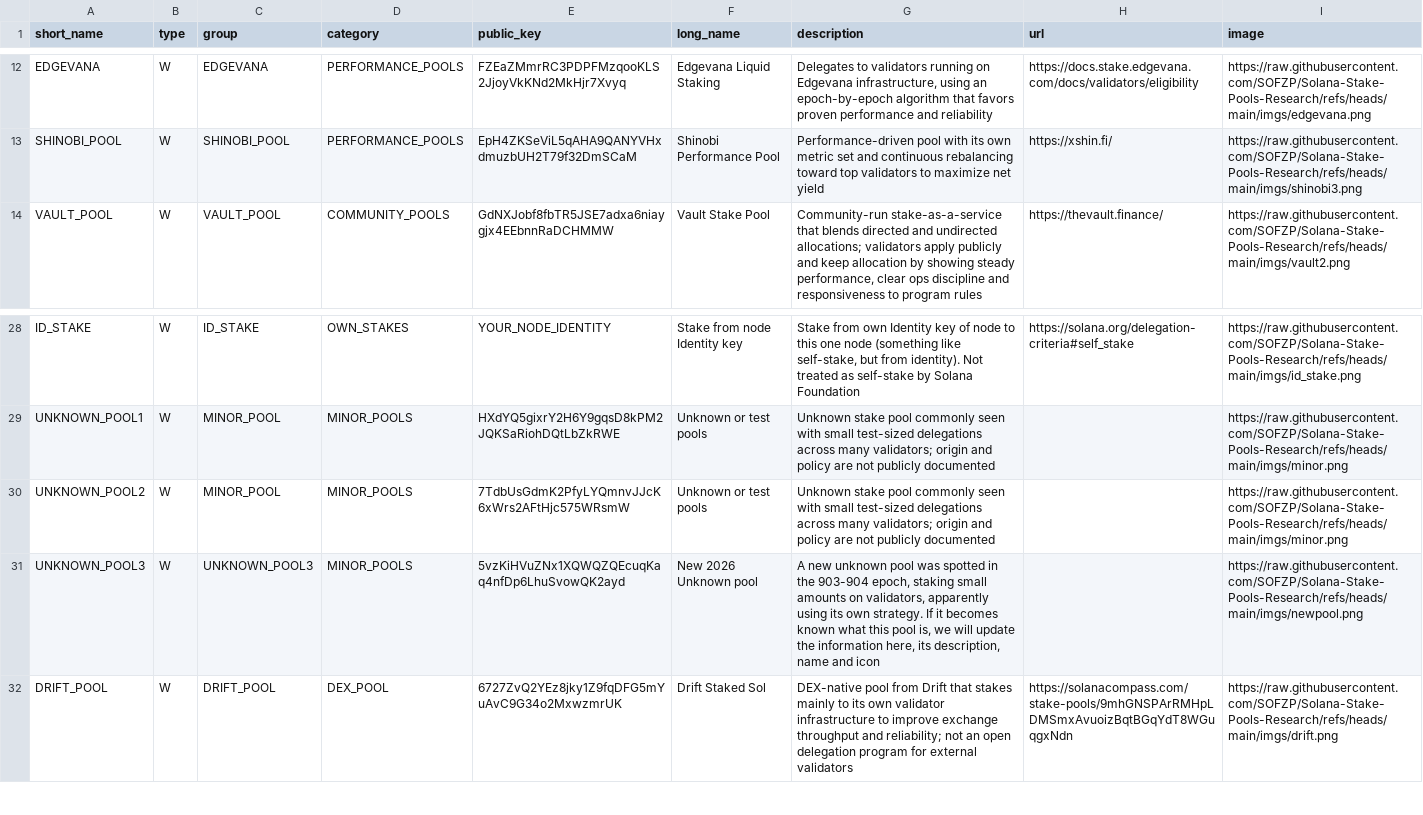
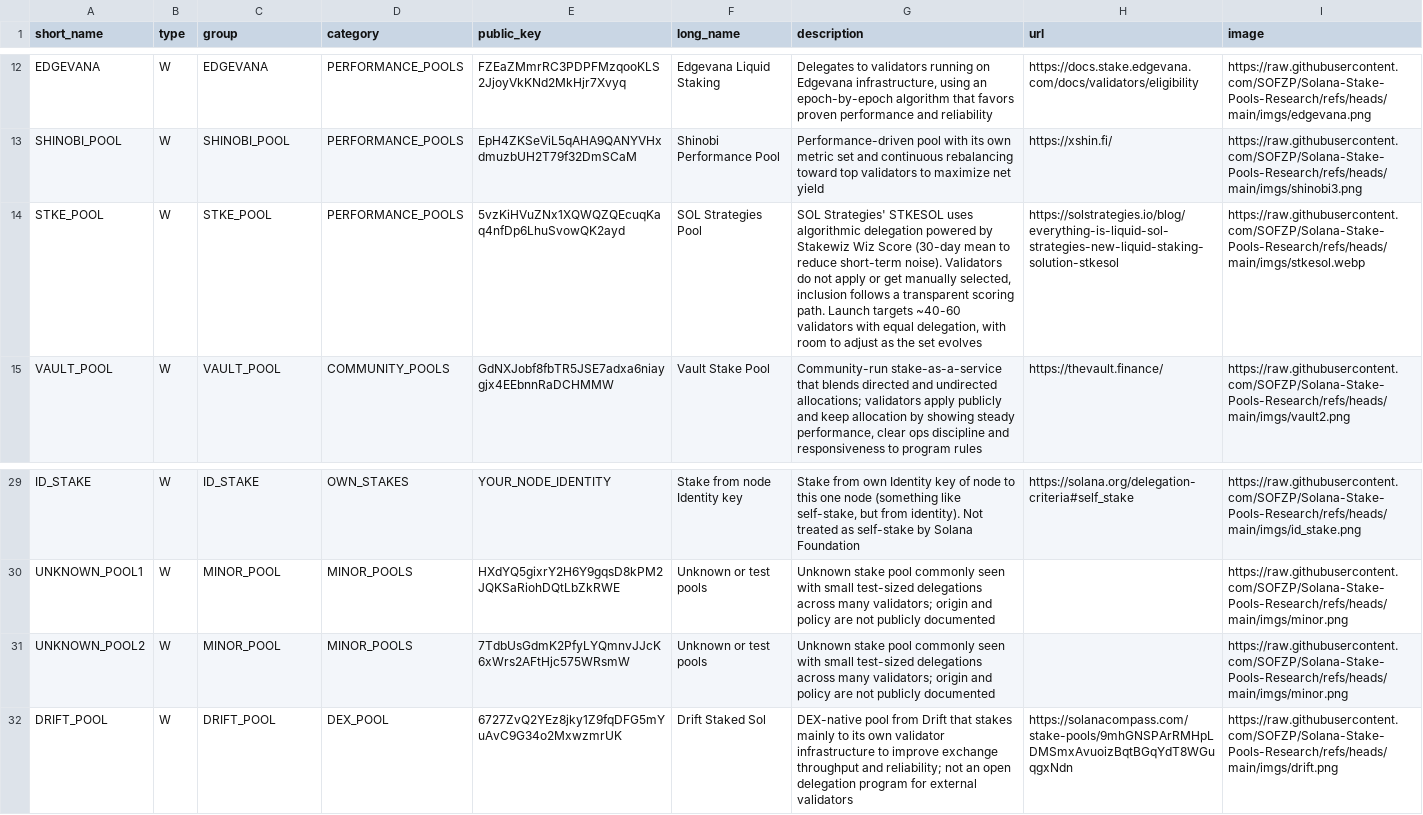
Before and after one commit to SOFZP/Solana-Stake-Pools-Research, a CSV file: stakepools_list.csv, drawn as a sheet; only a part is shown, gaps mark what is left out; removed rows and columns are numbered as before the commit, all else as after; the diff names each change by its address in the sheet, - before the commit and + after, or states it on an @@ line.

Commit message:
Update stakepools_list.csv with new pool and details
Add SolStrategies Pool

```diff
--- a/stakepools_list.csv
+++ b/stakepools_list.csv
+row 14: STKE_POOL | W | STKE_POOL | PERFORMANCE_POOLS | 5vzKiHVuZNx1XQWQZQEcuqKaq4nfDp6LhuSvowQK2ayd | SOL Strategies Pool | SOL Strategies' STKESOL uses algorithmic delegation powered by Stakewiz Wiz Score (30-day mean to reduce short-term noise). Validators do not apply or get manually selected, inclusion follows a transparent scoring path. Launch targets ~40-60 validators with equal delegation, with room to adjust as the set evolves | https://solstrategies.io/blog/everything-is-liquid-sol-strategies-new-liquid-staking-solution-stkesol | https://raw.githubusercontent.com/SOFZP/Solana-Stake-Pools-Research/refs/heads/main/imgs/stkesol.webp
-row 31: UNKNOWN_POOL3 | W | UNKNOWN_POOL3 | MINOR_POOLS | 5vzKiHVuZNx1XQWQZQEcuqKaq4nfDp6LhuSvowQK2ayd | New 2026 Unknown pool | A new unknown pool was spotted in the 903-904 epoch, staking small amounts on validators, apparently using its own strategy. If it becomes known what this pool is, we will update the information here, its description, name and icon |  | https://raw.githubusercontent.com/SOFZP/Solana-Stake-Pools-Research/refs/heads/main/imgs/newpool.png
```
